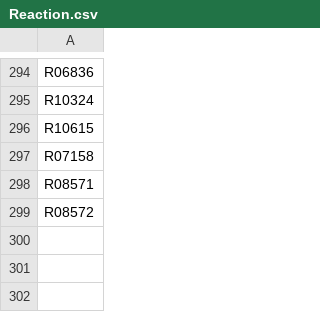
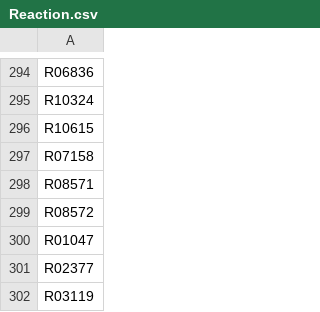
Before and after one commit to dmarkiewitz/ChemE-3130-Final-Project, a CSV file: Reaction.csv, drawn as a sheet; only a part is shown, gaps mark what is left out; the diff names each change by its address in the sheet, - before the commit and + after, or states it on an @@ line.

```diff
--- a/Reaction.csv
+++ b/Reaction.csv
+row 300: R01047
+row 301: R02377
+row 302: R03119
```
Also changed, not shown: ReactionExp.csv, ReactionExp_Rem_Dupe.csv, 8 other files.
